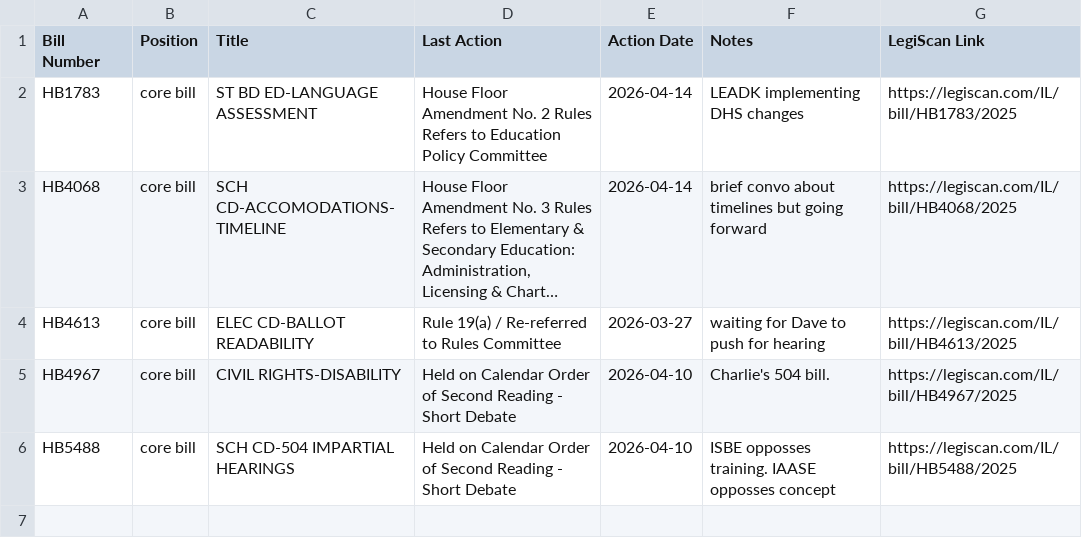
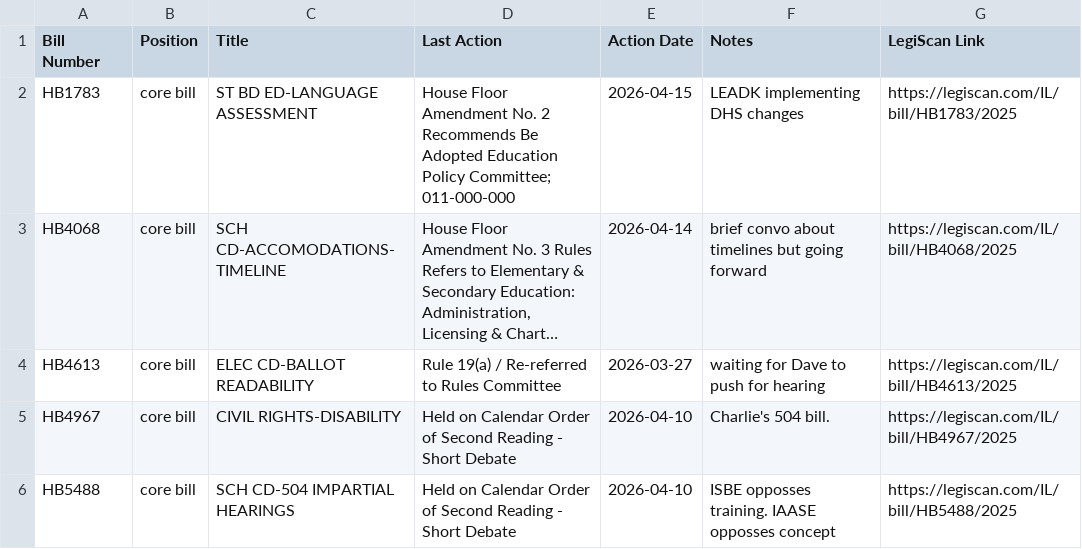
Before and after one commit to lallfran15/ilga-bill-tracker, a CSV file: bills_data.csv, drawn as a sheet; long unchanged cells end in …; the diff names each change by its address in the sheet, - before the commit and + after, or states it on an @@ line.

```diff
--- a/bills_data.csv
+++ b/bills_data.csv
-D2 (Last Action): …No. 2 Rules Refers to Education Policy Committee
+D2 (Last Action): …No. 2 Recommends Be Adopted Education Policy Committee; 011-000-000
-E2 (Action Date): 2026-04-14
+E2 (Action Date): 2026-04-15
```
Also changed, not shown: monitored_bills_data.csv, 1 other file.
